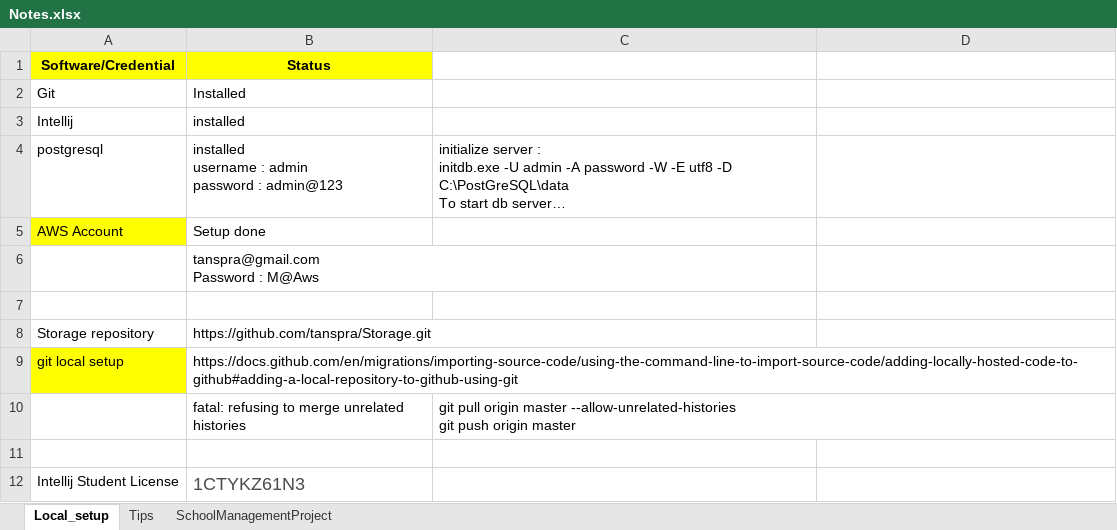
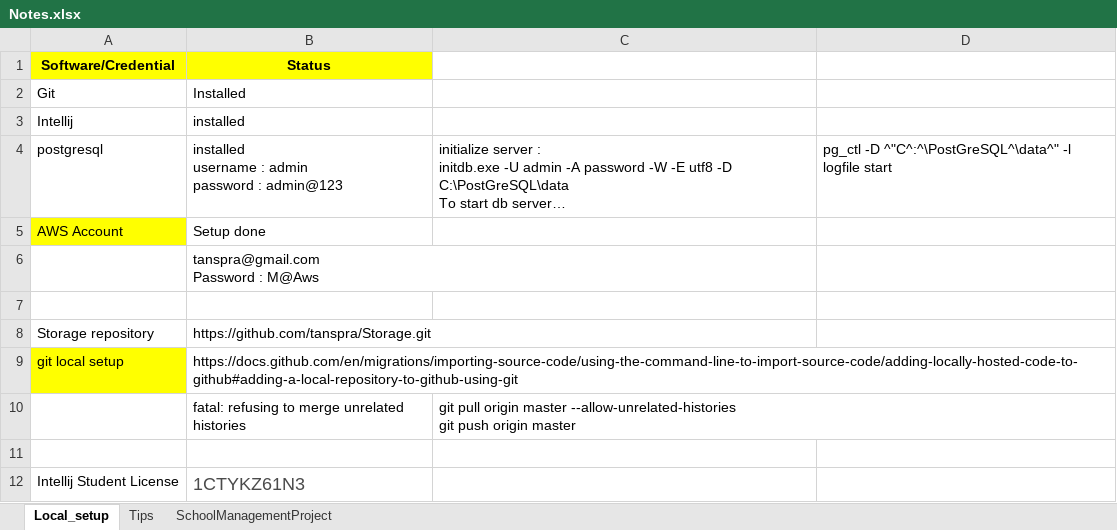
Before and after one commit to tanspra/SchoolManagement, an Excel workbook: resource/Notes.xlsx, sheet Local_setup, drawn as a sheet; long unchanged cells end in …; values as stored, in another font and other column widths than the file's, no borders; the diff names each change by its address in the sheet, - before the commit and + after, or states it on an @@ line.

```diff
--- a/resource/Notes.xlsx (sheet Local_setup)
+++ b/resource/Notes.xlsx (sheet Local_setup)
-D4: (empty)
+D4: pg_ctl -D ^"C^:^\PostGreSQL^\data^" -l logfile start
```
Also changed, not shown: sheet SchoolManagementProject, 11 other files.
